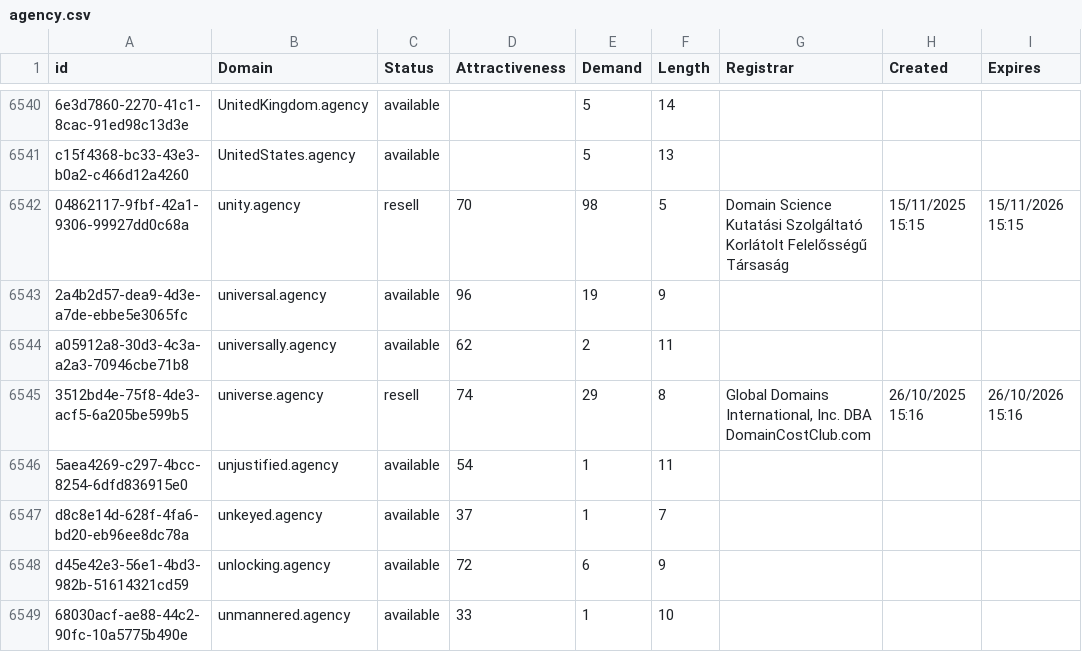
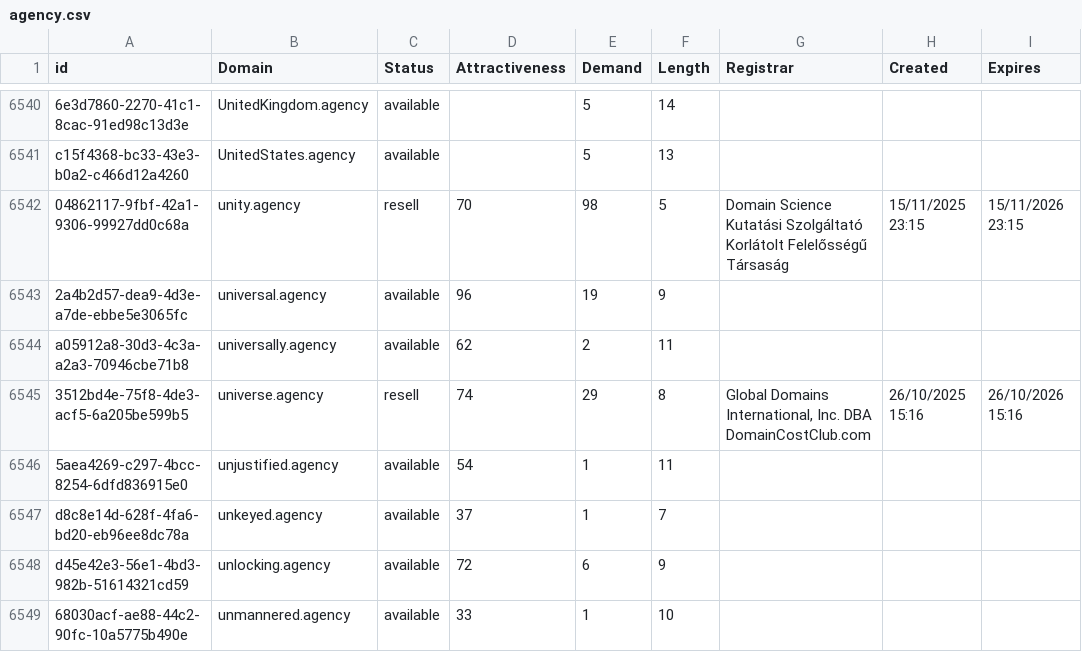
Before and after one commit to UniqueDomains/agency-oneword-domains, a CSV file: agency.csv, drawn as a sheet; only a part is shown, gaps mark what is left out; the diff names each change by its address in the sheet, - before the commit and + after, or states it on an @@ line.

Commit message:
Domains update

```diff
--- a/agency.csv
+++ b/agency.csv
-H6542 (Created): 15/11/2025 15:15
+H6542 (Created): 15/11/2025 23:15
-I6542 (Expires): 15/11/2026 15:15
+I6542 (Expires): 15/11/2026 23:15
```
Also changed, not shown: 1 other file.
